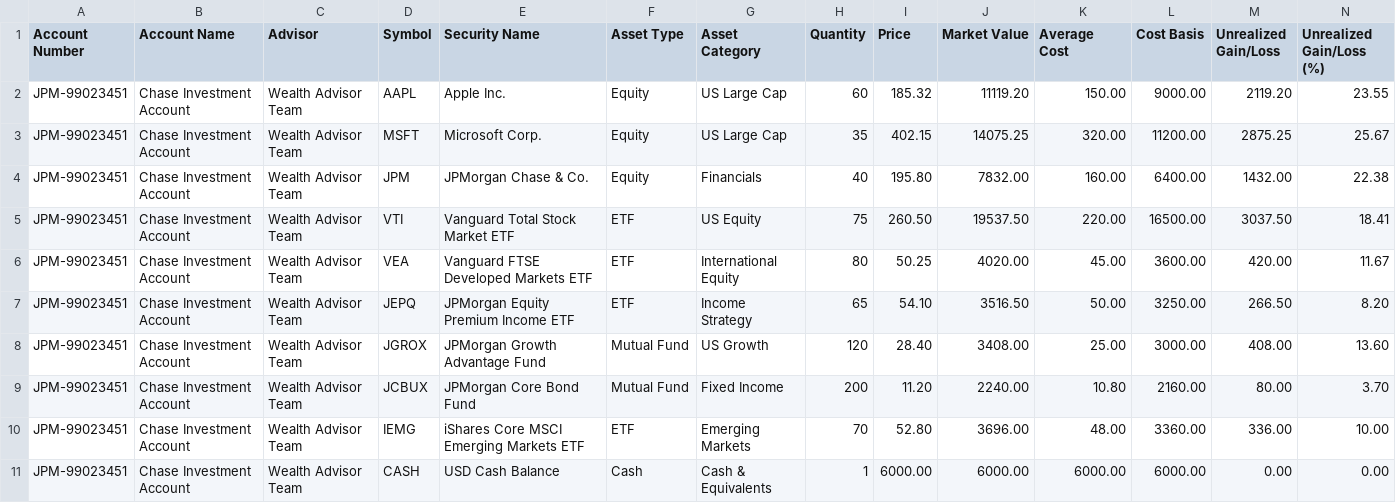
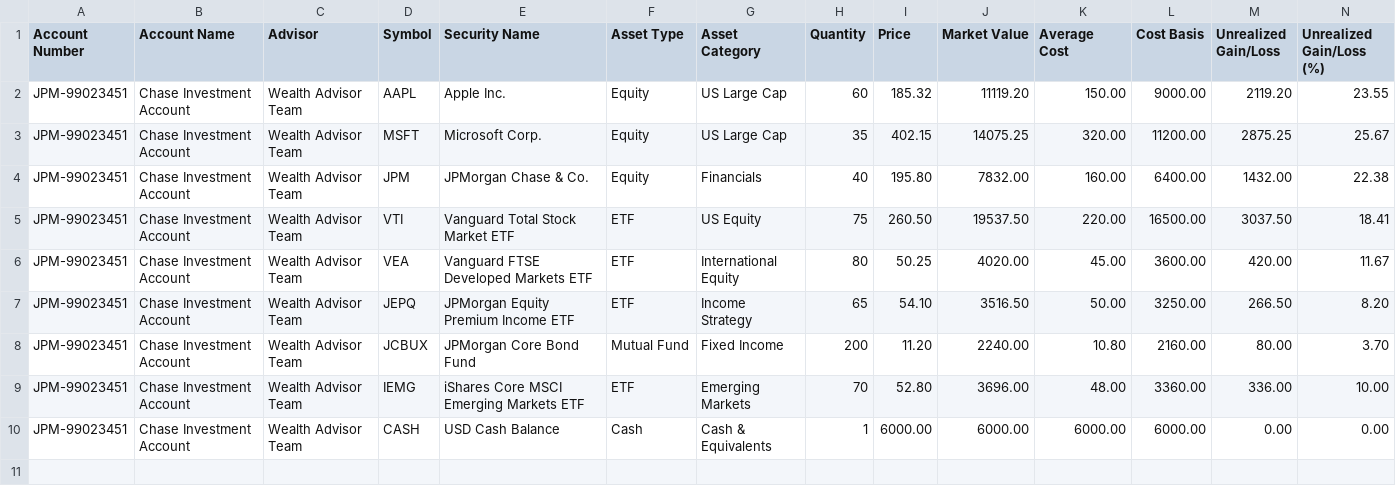
Before and after one commit to ChauhanSai/goldmanhack2026, a CSV file: frontend/assets/portfolio-jpmc-example.csv, drawn as a sheet; only a part is shown; rows hold the shown columns only; the diff names each change by its address in the sheet, - before the commit and + after, or states it on an @@ line.

```diff
--- a/frontend/assets/portfolio-jpmc-example.csv
+++ b/frontend/assets/portfolio-jpmc-example.csv
-row 8: JPM-99023451 | Chase Investment Account | Wealth Advisor Team | JGROX | JPMorgan Growth Advantage Fund | Mutual Fund | US Growth | 120 | 28.40 | 3408.00 | 25.00 | 3000.00 | 408.00 | 13.60
```
Also changed, not shown: 5 other files.
